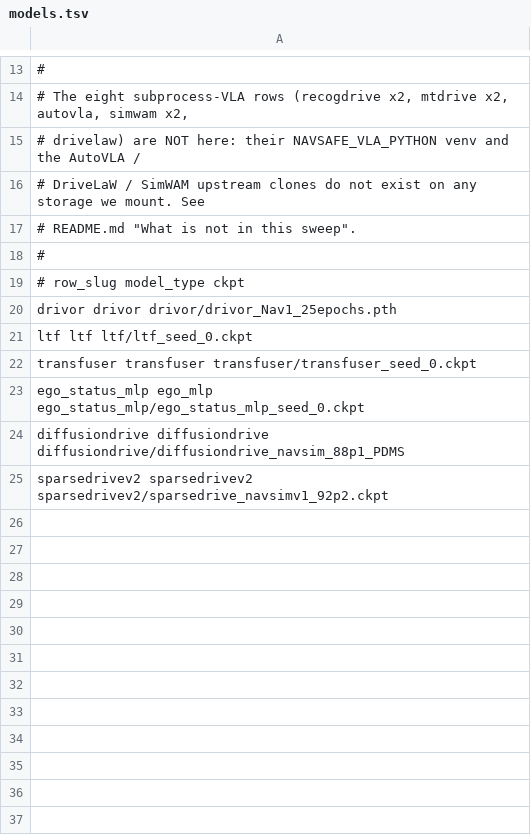
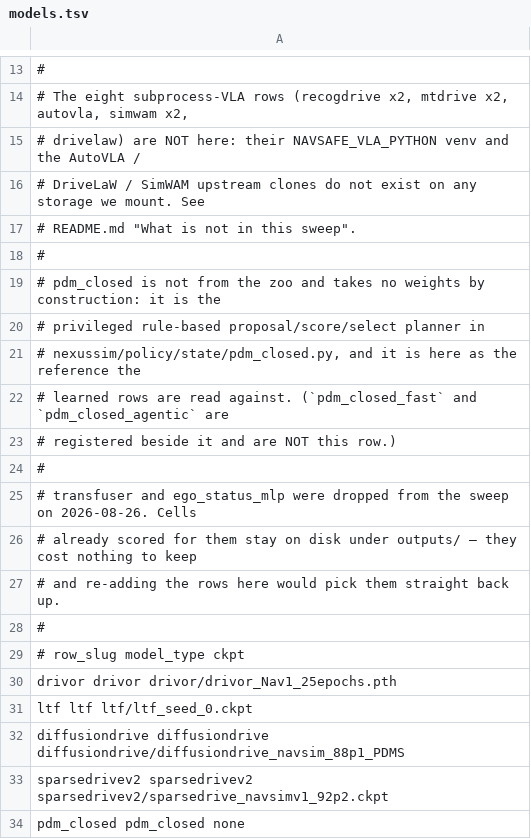
Before and after one commit to HongweiRuan/nautilus, a TSV file: navsafe/navsafe_eval/models.tsv, drawn as a sheet; only a part is shown, gaps mark what is left out; removed rows and columns are numbered as before the commit, all else as after; the diff names each change by its address in the sheet, - before the commit and + after, or states it on an @@ line.

```diff
--- a/navsafe/navsafe_eval/models.tsv
+++ b/navsafe/navsafe_eval/models.tsv
+row 19: # pdm_closed is not from the zoo and takes no weights by construction: it is the
+row 20: # privileged rule-based proposal/score/select planner in
+row 21: # nexussim/policy/state/pdm_closed.py, and it is here as the reference the
+row 22: # learned rows are read against. (`pdm_closed_fast` and `pdm_closed_agentic` are
+row 23: # registered beside it and are NOT this row.)
+row 24: #
+row 25: # transfuser and ego_status_mlp were dropped from the sweep on 2026-08-26. Cells
+row 26: # already scored for them stay on disk under outputs/ — they cost nothing to keep
+row 27: # and re-adding the rows here would pick them straight back up.
+row 28: #
-row 22: transfuser transfuser transfuser/transfuser_seed_0.ckpt
-row 23: ego_status_mlp ego_mlp ego_status_mlp/ego_status_mlp_seed_0.ckpt
+row 34: pdm_closed pdm_closed none
```
Also changed, not shown: 35 other files.
